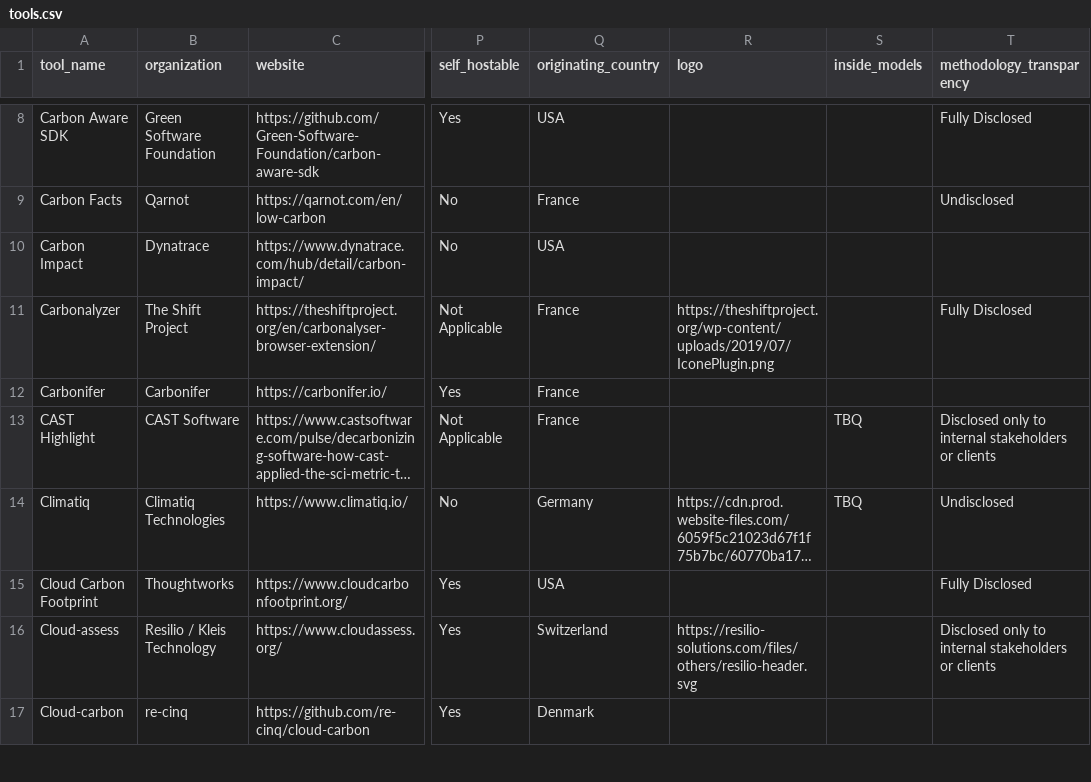
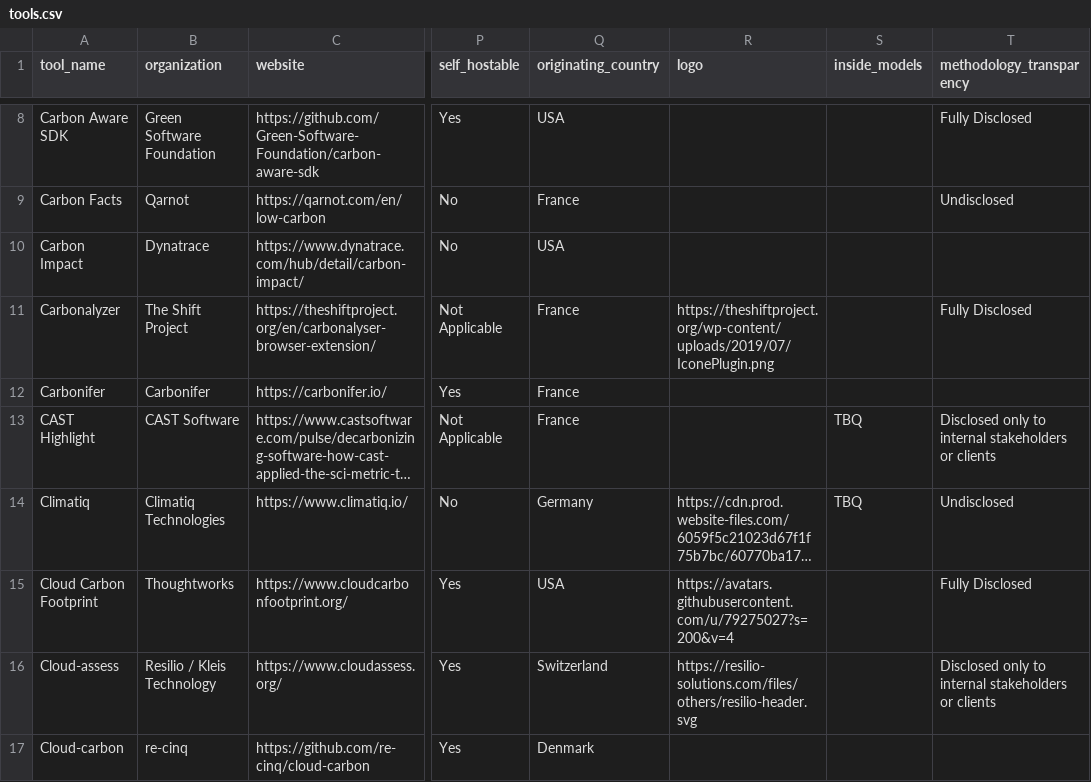
Before and after one commit to olebrussels/boavizta-ict-sust-tools-fork, a CSV file: ictst/data/tools.csv, drawn as a sheet; only a part is shown, gaps mark what is left out; long unchanged cells end in …; the diff names each change by its address in the sheet, - before the commit and + after, or states it on an @@ line.

Commit message:
Commit on branch 'datami-2024-12-05-tools-csv-e8a7c2e5-42c7-4557-b1a4-23aa2d36a83e' Date: 12/5/2024 Time: 6:06:04 PM
Add CCF logo

```diff
--- a/ictst/data/tools.csv
+++ b/ictst/data/tools.csv
-R15 (logo): (empty)
+R15 (logo): https://avatars.githubusercontent.com/u/79275027?s=200&v=4
```
